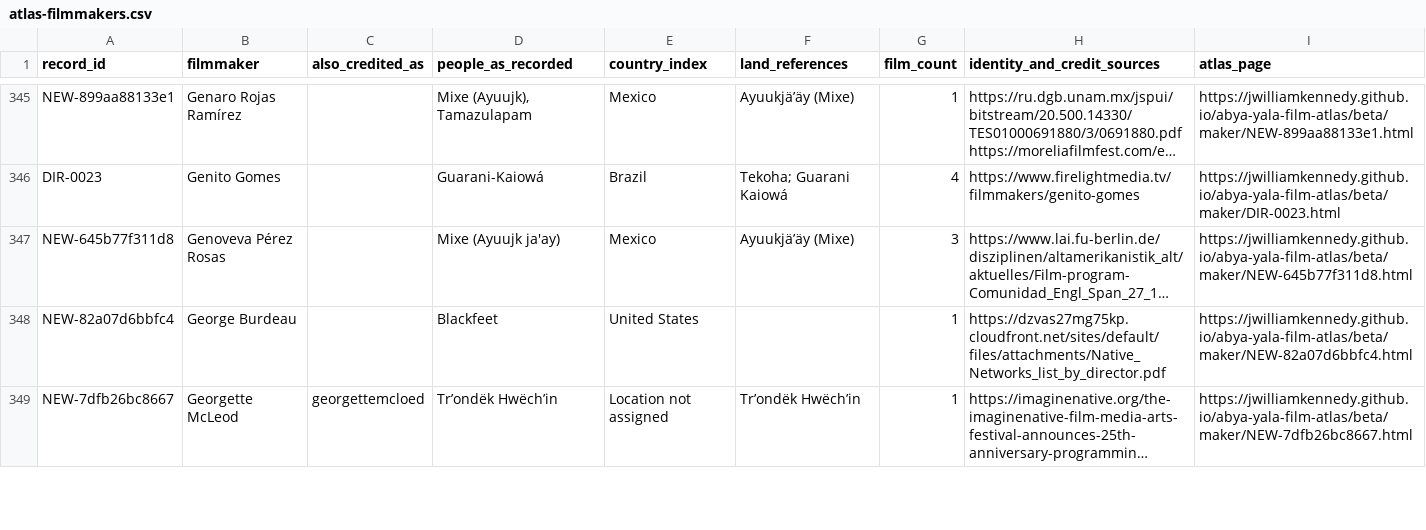
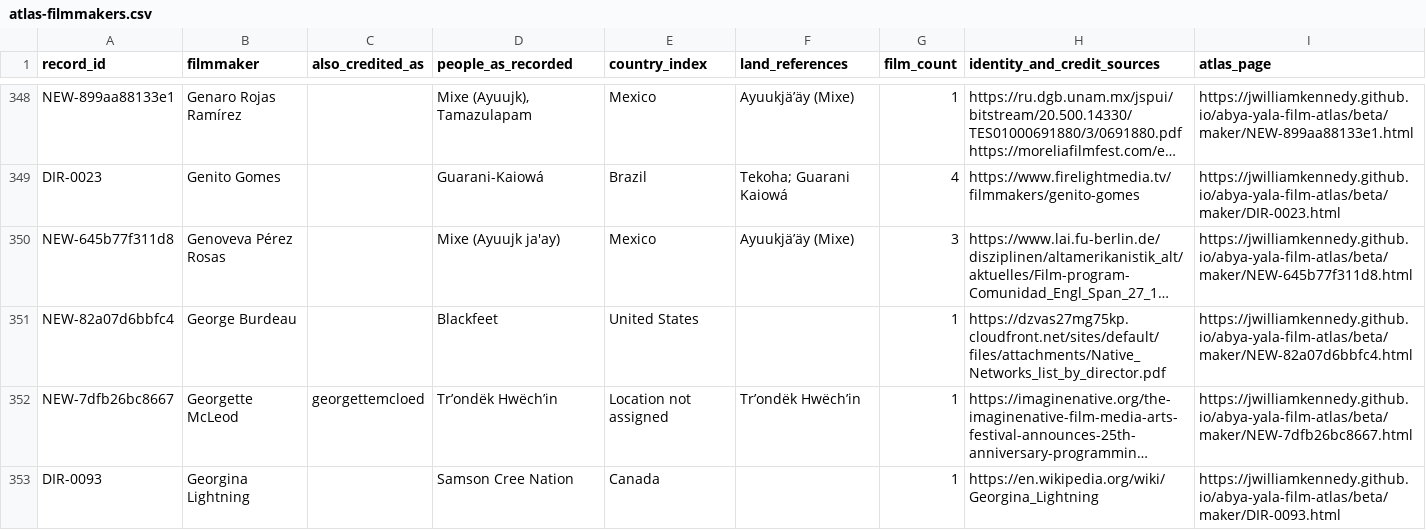
Before and after one commit to jwilliamkennedy/abya-yala-film-atlas, a CSV file: beta/data/atlas-filmmakers.csv, drawn as a sheet; only a part is shown, gaps mark what is left out; long unchanged cells end in …; the diff covers the shown part only; the diff names each change by its address in the sheet, - before the commit and + after, or states it on an @@ line.

```diff
--- a/beta/data/atlas-filmmakers.csv
+++ b/beta/data/atlas-filmmakers.csv
+row 353: DIR-0093 | Georgina Lightning |  | Samson Cree Nation | Canada |  | 1 | https://en.wikipedia.org/wiki/Georgina_Lightning | https://jwilliamkennedy.github.io/abya-yala-film-atlas/beta/maker/DIR-0093.html
```
Also changed, not shown: 19 added rows elsewhere in this file, beta/data/atlas-films.csv, beta/data/film-facets.csv, 31 other files.
